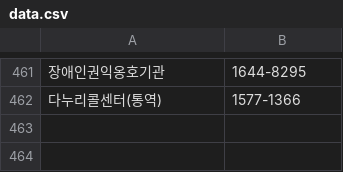
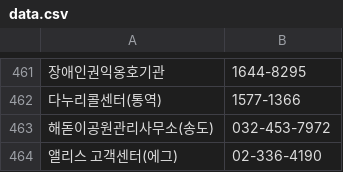
Before and after one commit to bandit1397/phonebook_callable, a CSV file: data.csv, drawn as a sheet; only a part is shown, gaps mark what is left out; the diff names each change by its address in the sheet, - before the commit and + after, or states it on an @@ line.

Commit message:
Update data.csv

```diff
--- a/data.csv
+++ b/data.csv
+row 463: 해돋이공원관리사무소(송도) | 032-453-7972
+row 464: 앨리스 고객센터(에그) | 02-336-4190
```
